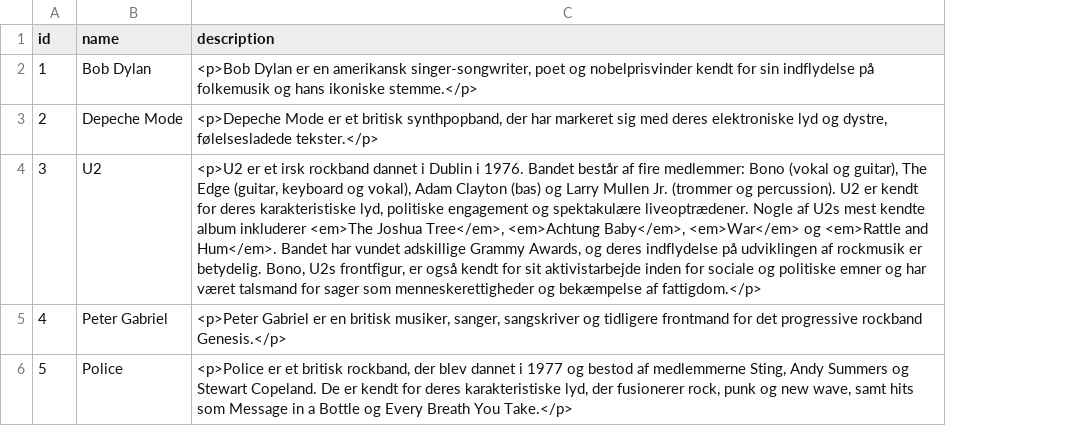
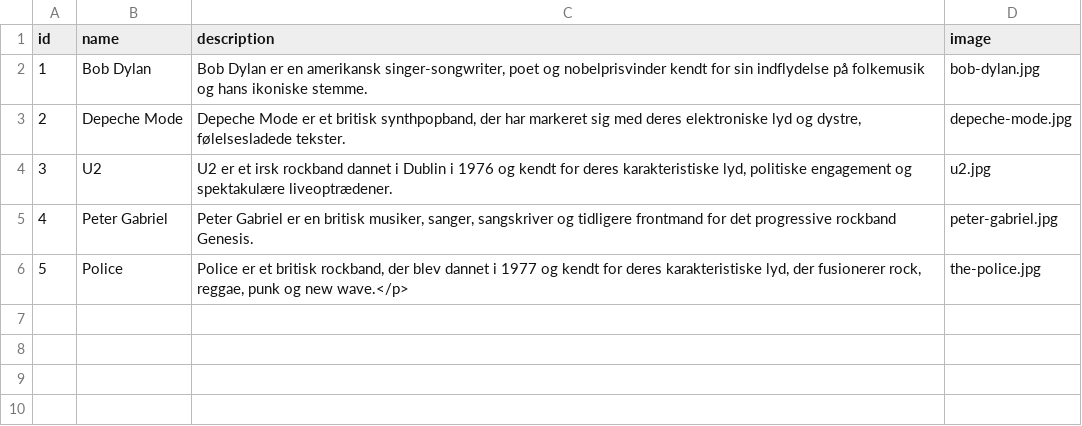
Before and after one commit to Webudvikler-TechCollege/singonline_api, a CSV file: Data/artist.csv, drawn as a sheet; the diff names each change by its address in the sheet, - before the commit and + after, or states it on an @@ line.

Commit message:
Image adds

```diff
--- a/Data/artist.csv
+++ b/Data/artist.csv
+column D (image), rows 2-6: bob-dylan.jpg | depeche-mode.jpg | u2.jpg | peter-gabriel.jpg | the-police.jpg
-C2 (description): <p>Bob Dylan er en amerikansk singer-songwriter, poet og nobelprisvinder kendt for sin indflydelse på folkemusik og hans ikoniske stemme.</p>
+C2 (description): Bob Dylan er en amerikansk singer-songwriter, poet og nobelprisvinder kendt for sin indflydelse på folkemusik og hans ikoniske stemme.
-C3 (description): <p>Depeche Mode er et britisk synthpopband, der har markeret sig med deres elektroniske lyd og dystre, følelsesladede tekster.</p>
+C3 (description): Depeche Mode er et britisk synthpopband, der har markeret sig med deres elektroniske lyd og dystre, følelsesladede tekster.
-C4 (description): <p>U2 er et irsk rockband dannet i Dublin i 1976. Bandet består af fire medlemmer: Bono (vokal og guitar), The Edge (guitar, keyboard og vokal), Adam Clayton (bas) og Larry Mullen Jr. (trommer og percussion). U2 er kendt for deres karakteristiske lyd, politiske engagement og spektakulære liveoptrædener. Nogle af U2s mest kendte album inkluderer <em>The Joshua Tree</em>, <em>Achtung Baby</em>, <em>War</em> og <em>Rattle and Hum</em>. Bandet har vundet adskillige Grammy Awards, og deres indflydelse på udviklingen af rockmusik er betydelig. Bono, U2s frontfigur, er også kendt for sit aktivistarbejde inden for sociale og politiske emner og har været talsmand for sager som menneskerettigheder og bekæmpelse af fattigdom.</p>
+C4 (description): U2 er et irsk rockband dannet i Dublin i 1976 og kendt for deres karakteristiske lyd, politiske engagement og spektakulære liveoptrædener.
-C5 (description): <p>Peter Gabriel er en britisk musiker, sanger, sangskriver og tidligere frontmand for det progressive rockband Genesis.</p>
+C5 (description): Peter Gabriel er en britisk musiker, sanger, sangskriver og tidligere frontmand for det progressive rockband Genesis.
-C6 (description): <p>Police er et britisk rockband, der blev dannet i 1977 og bestod af medlemmerne Sting, Andy Summers og Stewart Copeland. De er kendt for deres karakteristiske lyd, der fusionerer rock, punk og new wave, samt hits som Message in a Bottle og Every Breath You Take.</p>
+C6 (description): Police er et britisk rockband, der blev dannet i 1977 og kendt for deres karakteristiske lyd, der fusionerer rock, reggae, punk og new wave.</p>
```
Also changed, not shown: Data/album.csv, Data/album_song_rel.csv, 23 other files.
